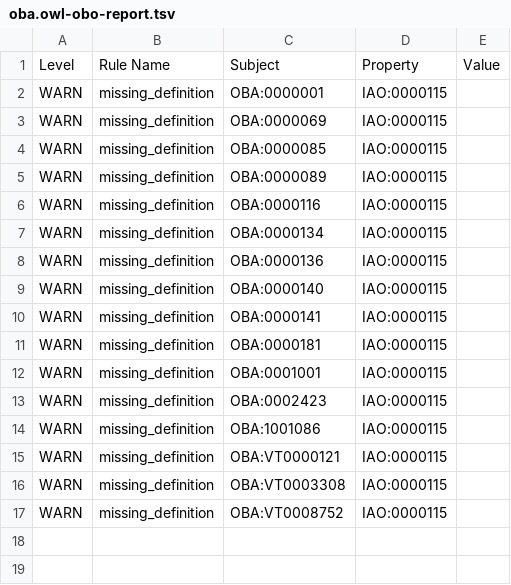
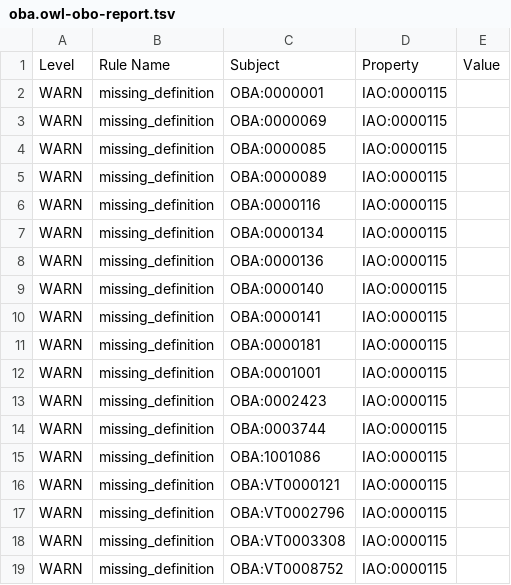
Before and after one commit to obophenotype/bio-attribute-ontology, a TSV file: src/ontology/reports/oba.owl-obo-report.tsv, drawn as a sheet; the diff names each change by its address in the sheet, - before the commit and + after, or states it on an @@ line.

```diff
--- a/src/ontology/reports/oba.owl-obo-report.tsv
+++ b/src/ontology/reports/oba.owl-obo-report.tsv
+row 14: WARN | missing_definition | OBA:0003744 | IAO:0000115
+row 17: WARN | missing_definition | OBA:VT0002796 | IAO:0000115
```
Also changed, not shown: src/patterns/data/default/entity_attribute.tsv, src/patterns/data/default/entity_attribute_part_of.tsv, 11 other files.
